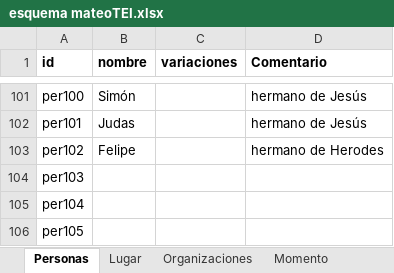
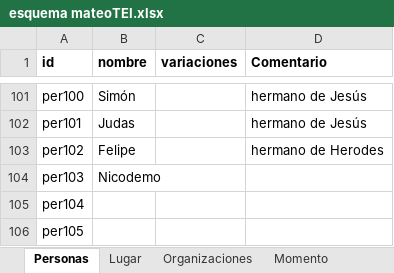
Before and after one commit to morethanbooks/XML-TEI-Bible, an Excel workbook: esquema mateoTEI.xlsx, sheet Personas, drawn as a sheet; only a part is shown, gaps mark what is left out; values as stored, in another font and other column widths than the file's, no borders; the diff names each change by its address in the sheet, - before the commit and + after, or states it on an @@ line.

```diff
--- a/esquema mateoTEI.xlsx (sheet Personas)
+++ b/esquema mateoTEI.xlsx (sheet Personas)
-B104 (nombre): (empty)
+B104 (nombre): Nicodemo
```
Also changed, not shown: sheet Lugar, 2 other files.
